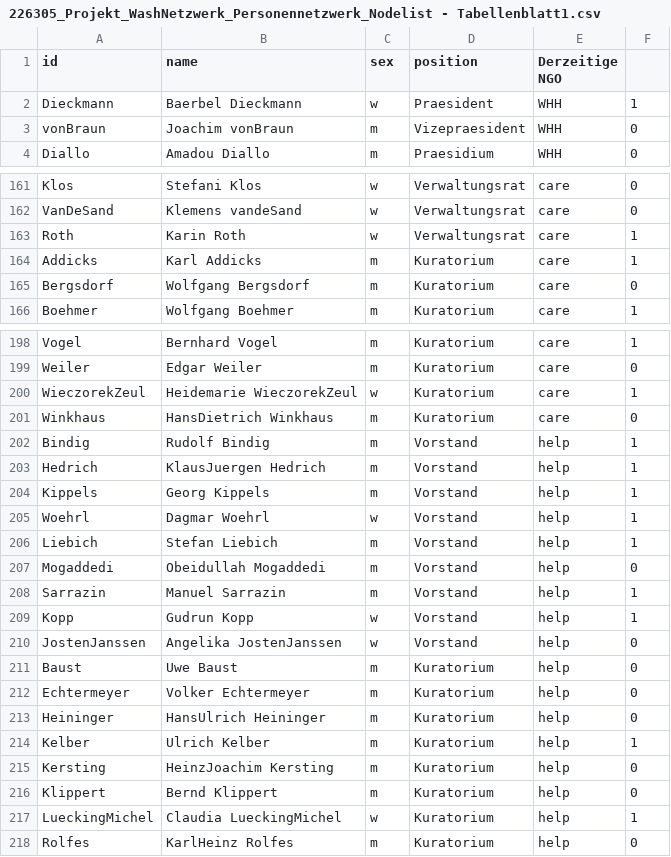
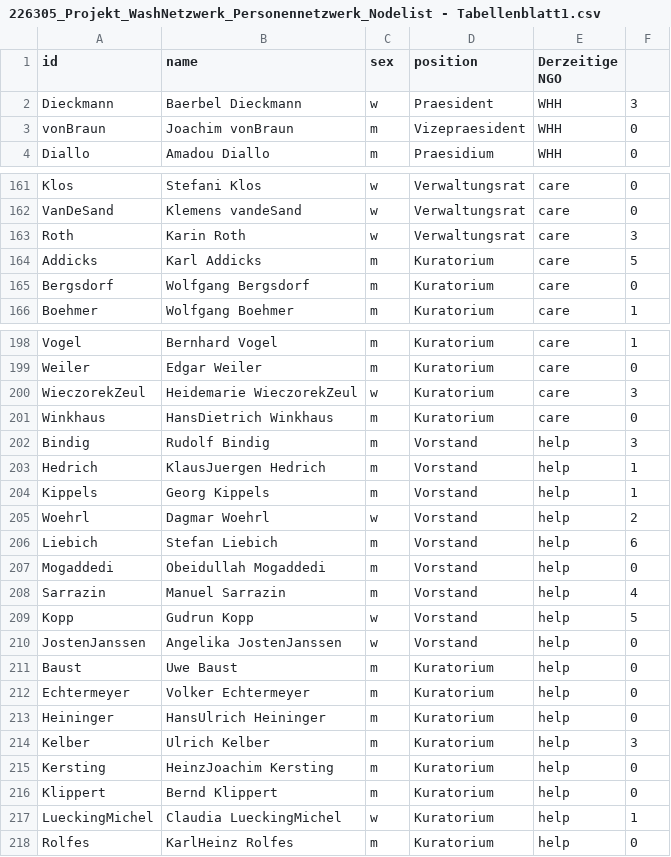
Before and after one commit to hdm-sw184/Die-magische-Sieben, a CSV file: 226305_Projekt_WashNetzwerk_Personennetzwerk_Nodelist - Tabellenblatt1.csv, drawn as a sheet; only a part is shown, gaps mark what is left out; the diff covers the shown part only.

```diff
--- a/226305_Projekt_WashNetzwerk_Personennetzwerk_Nodelist - Tabellenblatt1.csv
+++ b/226305_Projekt_WashNetzwerk_Personennetzwerk_Nodelist - Tabellenblatt1.csv
@@ -1,3 +1,3 @@
 id,name,sex,position,Derzeitige NGO
-Dieckmann,Baerbel Dieckmann,w,Praesident,WHH,1
+Dieckmann,Baerbel Dieckmann,w,Praesident,WHH,3
 vonBraun,Joachim vonBraun,m,Vizepraesident,WHH,0
@@ -162,4 +162,4 @@ Klos,Stefani Klos,w,Verwaltungsrat,care,0
 VanDeSand,Klemens vandeSand,w,Verwaltungsrat,care,0
-Roth,Karin Roth,w,Verwaltungsrat,care,1
-Addicks,Karl Addicks,m,Kuratorium,care,1
+Roth,Karin Roth,w,Verwaltungsrat,care,3
+Addicks,Karl Addicks,m,Kuratorium,care,5
 Bergsdorf,Wolfgang Bergsdorf,m,Kuratorium,care,0
@@ -199,12 +199,12 @@ Vogel,Bernhard Vogel,m,Kuratorium,care,1
 Weiler,Edgar Weiler,m,Kuratorium,care,0
-WieczorekZeul,Heidemarie WieczorekZeul,w,Kuratorium,care,1
+WieczorekZeul,Heidemarie WieczorekZeul,w,Kuratorium,care,3
 Winkhaus,HansDietrich Winkhaus,m,Kuratorium,care,0
-Bindig,Rudolf Bindig,m,Vorstand,help,1
+Bindig,Rudolf Bindig,m,Vorstand,help,3
 Hedrich,KlausJuergen Hedrich,m,Vorstand,help,1
 Kippels,Georg Kippels,m,Vorstand,help,1
-Woehrl,Dagmar Woehrl,w,Vorstand,help,1
-Liebich,Stefan Liebich,m,Vorstand,help,1
+Woehrl,Dagmar Woehrl,w,Vorstand,help,2
+Liebich,Stefan Liebich,m,Vorstand,help,6
 Mogaddedi,Obeidullah Mogaddedi,m,Vorstand,help,0
-Sarrazin,Manuel Sarrazin,m,Vorstand,help,1
-Kopp,Gudrun Kopp,w,Vorstand,help,1
+Sarrazin,Manuel Sarrazin,m,Vorstand,help,4
+Kopp,Gudrun Kopp,w,Vorstand,help,5
 JostenJanssen,Angelika JostenJanssen,w,Vorstand,help,0
@@ -213,3 +213,3 @@ Echtermeyer,Volker Echtermeyer,m,Kuratorium,help,0
 Heininger,HansUlrich Heininger,m,Kuratorium,help,0
-Kelber,Ulrich Kelber,m,Kuratorium,help,1
+Kelber,Ulrich Kelber,m,Kuratorium,help,3
 Kersting,HeinzJoachim Kersting,m,Kuratorium,help,0
```
Also changed, not shown: 26 edited cells elsewhere in this file.
